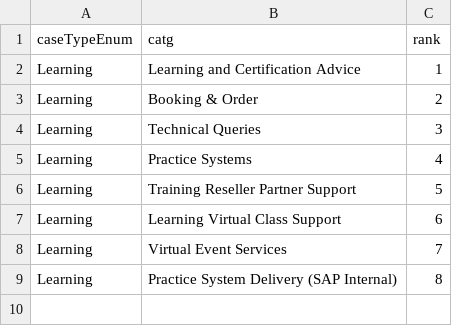
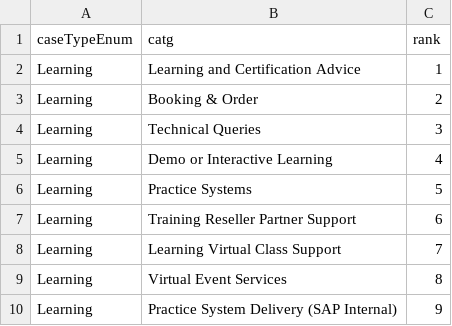
Before and after one commit to sunny13nitk/LSO-Self-Srv, a CSV file: srv/src/main/resources/configCatg/catgRanks.csv, drawn as a sheet.

Commit message:
incl. Demo catg

```diff
--- a/srv/src/main/resources/configCatg/catgRanks.csv
+++ b/srv/src/main/resources/configCatg/catgRanks.csv
@@ -4,6 +4,7 @@ Learning,Booking & Order,2
 Learning,Technical Queries,3
-Learning,Practice Systems,4
-Learning,Training Reseller Partner Support,5
-Learning,Learning Virtual Class Support,6
-Learning,Virtual Event Services,7
-Learning,Practice System Delivery (SAP Internal),8
+Learning,Demo or Interactive Learning,4
+Learning,Practice Systems,5
+Learning,Training Reseller Partner Support,6
+Learning,Learning Virtual Class Support,7
+Learning,Virtual Event Services,8
+Learning,Practice System Delivery (SAP Internal),9
```
